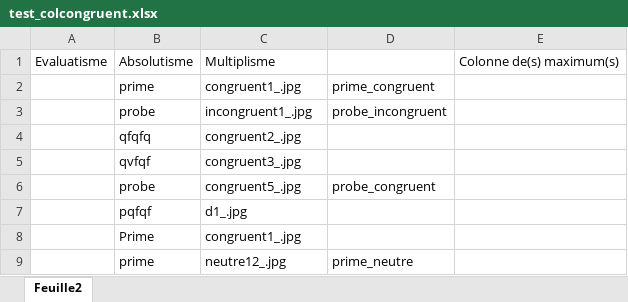
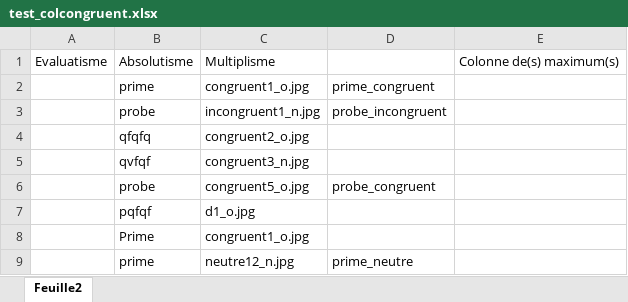
Before and after one commit to tonyfevrier/xlspython, an Excel workbook: fichiers_xls/test_colcongruent.xlsx, sheet Feuille2, drawn as a sheet; values as stored, in another font and other column widths than the file's, no borders; the diff names each change by its address in the sheet, - before the commit and + after, or states it on an @@ line.

Commit message:
feat(mpe, utils): add function delete_other_columns using the function of utils columns_from_strings

```diff
--- a/fichiers_xls/test_colcongruent.xlsx (sheet Feuille2)
+++ b/fichiers_xls/test_colcongruent.xlsx (sheet Feuille2)
-C2: congruent1_.jpg
+C2: congruent1_o.jpg
-C3: incongruent1_.jpg
+C3: incongruent1_n.jpg
-C4: congruent2_.jpg
+C4: congruent2_o.jpg
-C5: congruent3_.jpg
+C5: congruent3_n.jpg
-C6: congruent5_.jpg
+C6: congruent5_o.jpg
-C7: d1_.jpg
+C7: d1_o.jpg
-C8: congruent1_.jpg
+C8: congruent1_o.jpg
-C9: neutre12_.jpg
+C9: neutre12_n.jpg
```
Also changed, not shown: 5 other files.
